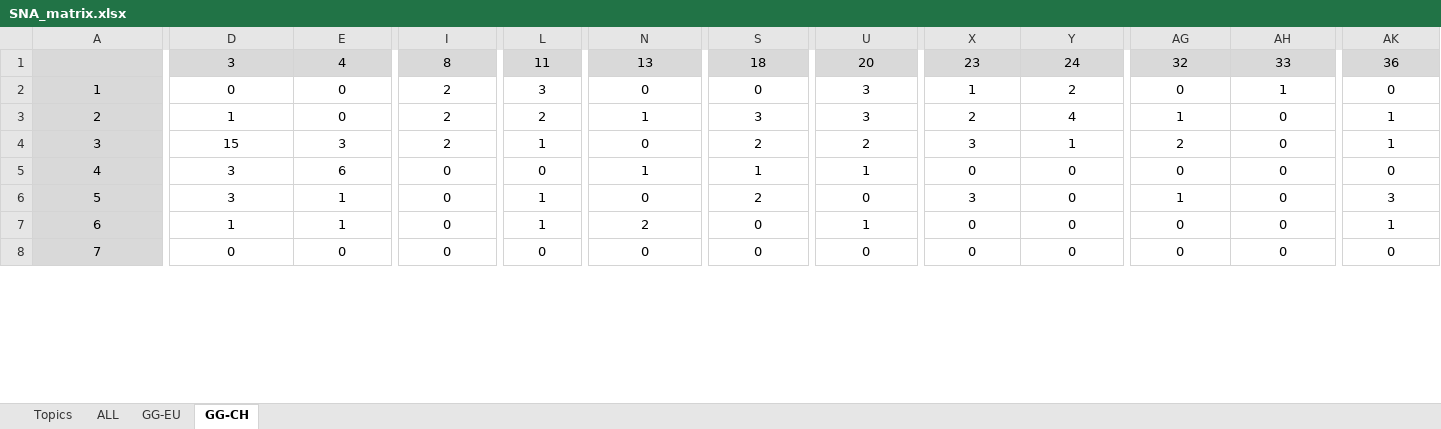
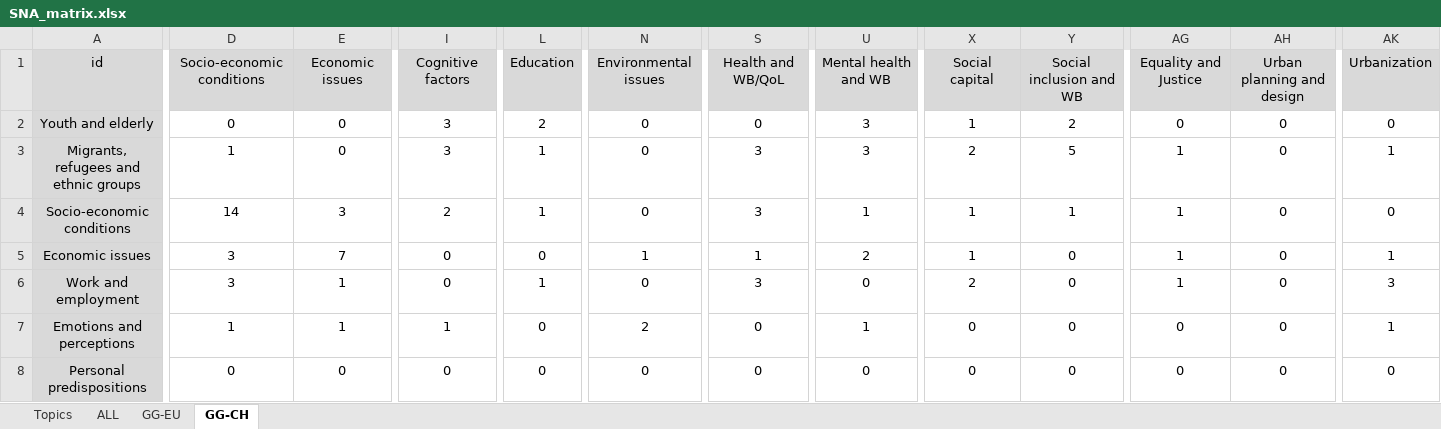
Before and after one commit to EliaMTH/SNAgraph, an Excel workbook: SNA_matrix.xlsx, sheet GG-CH, drawn as a sheet; only a part is shown, gaps mark what is left out; values as stored, in another font and other column widths than the file's, no borders; removed rows and columns are numbered as before the commit, all else as after; rows hold the shown columns only; the diff covers the shown part only; the diff names each change by its address in the sheet, - before the commit and + after, or states it on an @@ line.

```diff
--- a/SNA_matrix.xlsx (sheet GG-CH)
+++ b/SNA_matrix.xlsx (sheet GG-CH)
-row 1:  | 3 | 4 | 8 | 11 | 13 | 18 | 20 | 23 | 24 | 32 | 33 | 36
+row 1: id | Socio-economic conditions | Economic issues | Cognitive factors | Education | Environmental issues | Health and WB/QoL | Mental health and WB | Social capital | Social inclusion and WB | Equality and Justice | Urban planning and design | Urbanization
-A2: 1
+A2: Youth and elderly
-I2:I3: 2
+I2:I3: 3
-L2: 3
+L2: 2
-AH2: 1
+AH2: 0
-A3: 2
+A3: Migrants, refugees and ethnic groups
-L3: 2
+L3: 1
-N3: 1
+N3: 0
-Y3: 4
+Y3: 5
-A4: 3
+A4: Socio-economic conditions
-D4: 15
+D4: 14
-S4: 2
+S4: 3
-U4: 2
+U4: 1
-X4: 3
+X4: 1
-AG4: 2
+AG4: 1
-AK4: 1
+AK4: 0
-A5: 4
+A5: Economic issues
-E5: 6
+E5: 7
-U5: 1
+U5: 2
-X5: 0
+X5: 1
-AG5: 0
+AG5: 1
-AK5: 0
+AK5: 1
-A6: 5
+A6: Work and employment
-S6: 2
+S6: 3
-X6: 3
+X6: 2
-A7: 6
+A7: Emotions and perceptions
-I7: 0
+I7: 1
-L7: 1
+L7: 0
-A8: 7
+A8: Personal predispositions
```
Also changed, not shown: 3 added rows, 116 edited cells and cell formats elsewhere in this sheet, sheet ALL, sheet GG-EU, sheet Topics, 6 other files.
